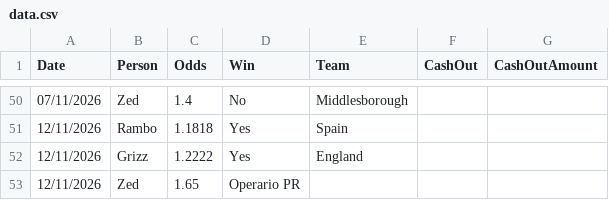
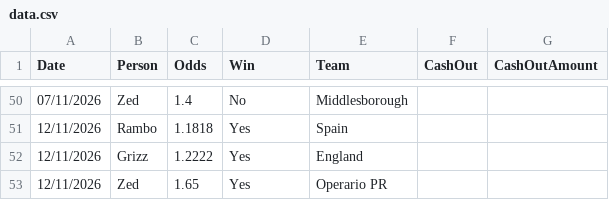
Before and after one commit to as17simpson/family_coupon, a CSV file: data/data.csv, drawn as a sheet; only a part is shown, gaps mark what is left out.

Commit message:
Update data.csv

```diff
--- a/data/data.csv
+++ b/data/data.csv
@@ -52,2 +52,2 @@
 12/11/2026,Grizz,1.2222,Yes,England
-12/11/2026,Zed,1.65,Operario PR
+12/11/2026,Zed,1.65,Yes,Operario PR
```
